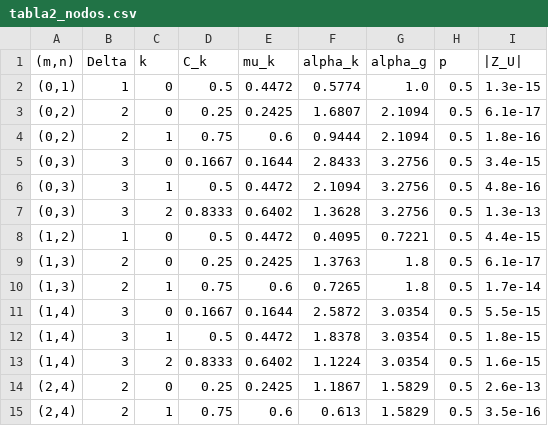
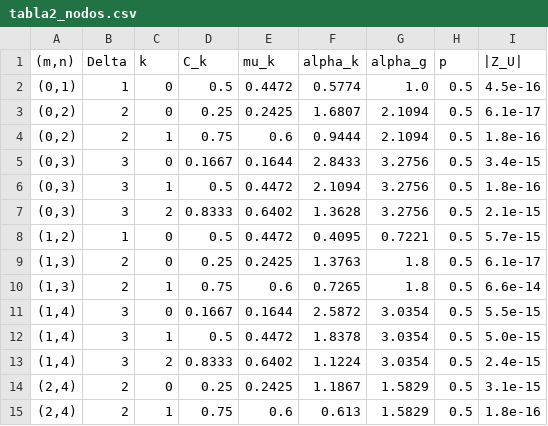
Before and after one commit to frojas371-a11y/prueba, a CSV file: notebook/figures/tabla2_nodos.csv, drawn as a sheet.

```diff
--- a/notebook/figures/tabla2_nodos.csv
+++ b/notebook/figures/tabla2_nodos.csv
@@ -1,3 +1,3 @@
 "(m,n)",Delta,k,C_k,mu_k,alpha_k,alpha_g,p,|Z_U|
-"(0,1)",1,0,0.5,0.4472,0.5774,1.0,0.5,1.3e-15
+"(0,1)",1,0,0.5,0.4472,0.5774,1.0,0.5,4.5e-16
 "(0,2)",2,0,0.25,0.2425,1.6807,2.1094,0.5,6.1e-17
@@ -5,11 +5,11 @@
 "(0,3)",3,0,0.1667,0.1644,2.8433,3.2756,0.5,3.4e-15
-"(0,3)",3,1,0.5,0.4472,2.1094,3.2756,0.5,4.8e-16
-"(0,3)",3,2,0.8333,0.6402,1.3628,3.2756,0.5,1.3e-13
-"(1,2)",1,0,0.5,0.4472,0.4095,0.7221,0.5,4.4e-15
+"(0,3)",3,1,0.5,0.4472,2.1094,3.2756,0.5,1.8e-16
+"(0,3)",3,2,0.8333,0.6402,1.3628,3.2756,0.5,2.1e-15
+"(1,2)",1,0,0.5,0.4472,0.4095,0.7221,0.5,5.7e-15
 "(1,3)",2,0,0.25,0.2425,1.3763,1.8,0.5,6.1e-17
-"(1,3)",2,1,0.75,0.6,0.7265,1.8,0.5,1.7e-14
+"(1,3)",2,1,0.75,0.6,0.7265,1.8,0.5,6.6e-14
 "(1,4)",3,0,0.1667,0.1644,2.5872,3.0354,0.5,5.5e-15
-"(1,4)",3,1,0.5,0.4472,1.8378,3.0354,0.5,1.8e-15
-"(1,4)",3,2,0.8333,0.6402,1.1224,3.0354,0.5,1.6e-15
-"(2,4)",2,0,0.25,0.2425,1.1867,1.5829,0.5,2.6e-13
-"(2,4)",2,1,0.75,0.6,0.613,1.5829,0.5,3.5e-16
+"(1,4)",3,1,0.5,0.4472,1.8378,3.0354,0.5,5.0e-15
+"(1,4)",3,2,0.8333,0.6402,1.1224,3.0354,0.5,2.4e-15
+"(2,4)",2,0,0.25,0.2425,1.1867,1.5829,0.5,3.1e-15
+"(2,4)",2,1,0.75,0.6,0.613,1.5829,0.5,1.8e-16
```
Also changed, not shown: 45 other files.
